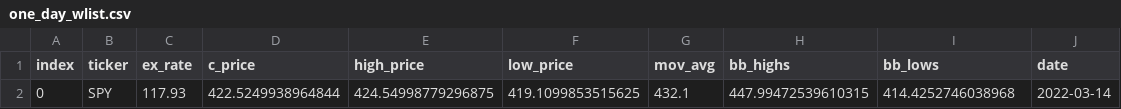
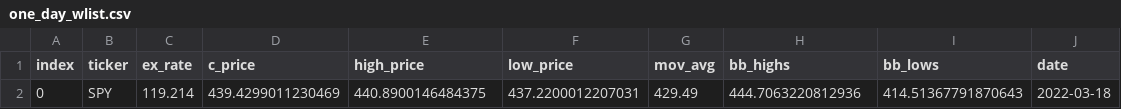
Before and after one commit to maguro-ra-men/_my_dev_u_, a CSV file: python/code/dev/moshimo_flask/flaskr/one_day_wlist.csv, drawn as a sheet.

```diff
--- a/python/code/dev/moshimo_flask/flaskr/one_day_wlist.csv
+++ b/python/code/dev/moshimo_flask/flaskr/one_day_wlist.csv
@@ -1,2 +1,2 @@
 index,ticker,ex_rate,c_price,high_price,low_price,mov_avg,bb_highs,bb_lows,date
-0,SPY,117.93,422.5249938964844,424.54998779296875,419.1099853515625,432.1,447.99472539610315,414.4252746038968,2022-03-14
+0,SPY,119.214,439.4299011230469,440.8900146484375,437.2200012207031,429.49,444.7063220812936,414.51367791870643,2022-03-18
```
Also changed, not shown: python/code/dev/moshimo_flask/flaskr/wlist.csv, 9 other files.
